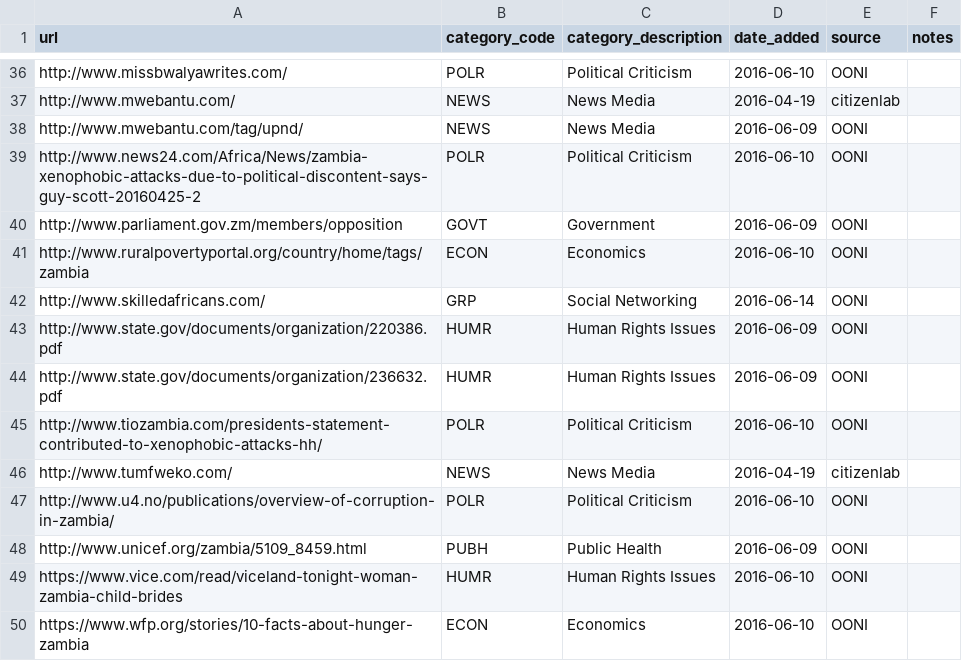
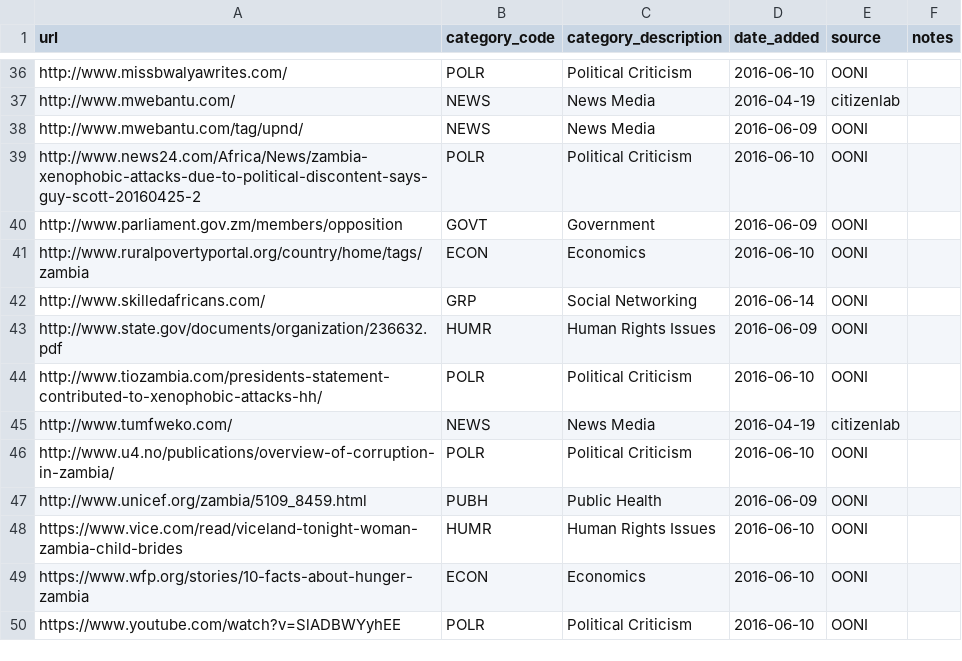
Before and after one commit to ooni/test-lists, a CSV file: lists/zm.csv, drawn as a sheet; only a part is shown, gaps mark what is left out; the shorter side is filled out with more unchanged rows; the diff names each change by its address in the sheet, - before the commit and + after, or states it on an @@ line.

Commit message:
Page no longer accessible (likely archived) on state.gov

```diff
--- a/lists/zm.csv
+++ b/lists/zm.csv
-row 43: http://www.state.gov/documents/organization/220386.pdf | HUMR | Human Rights Issues | 2016-06-09 | OONI
```
